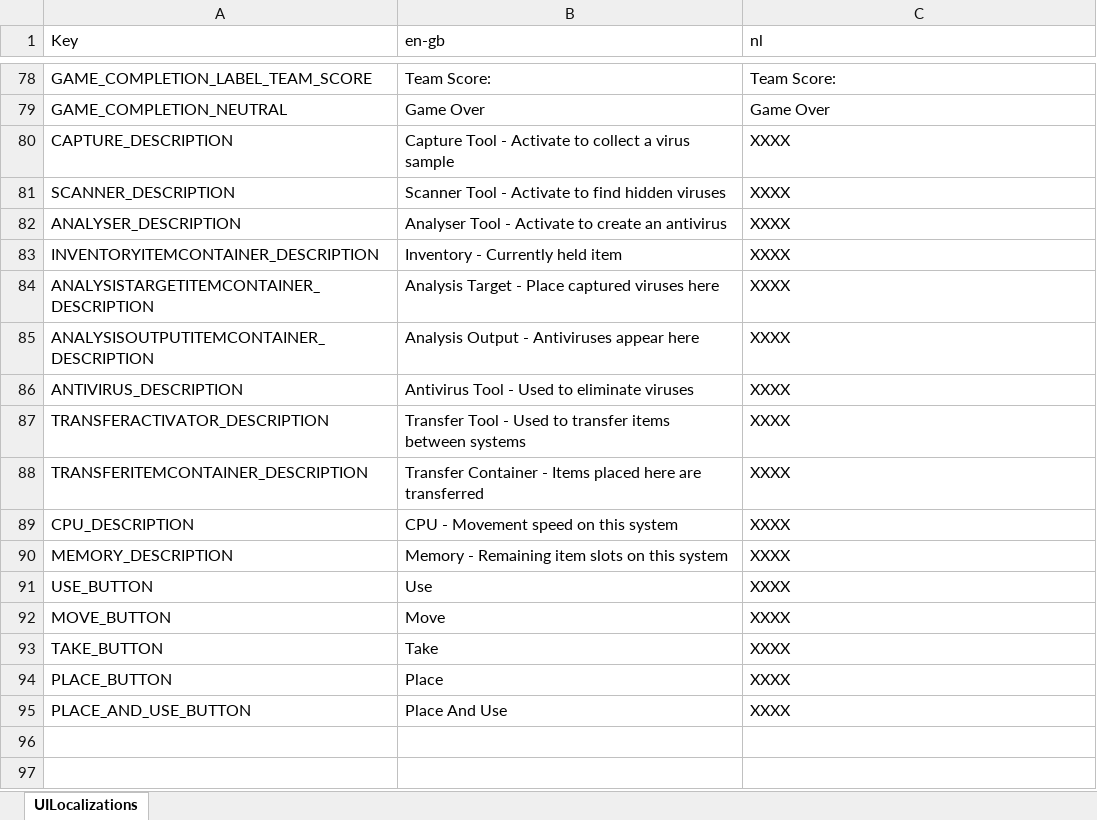
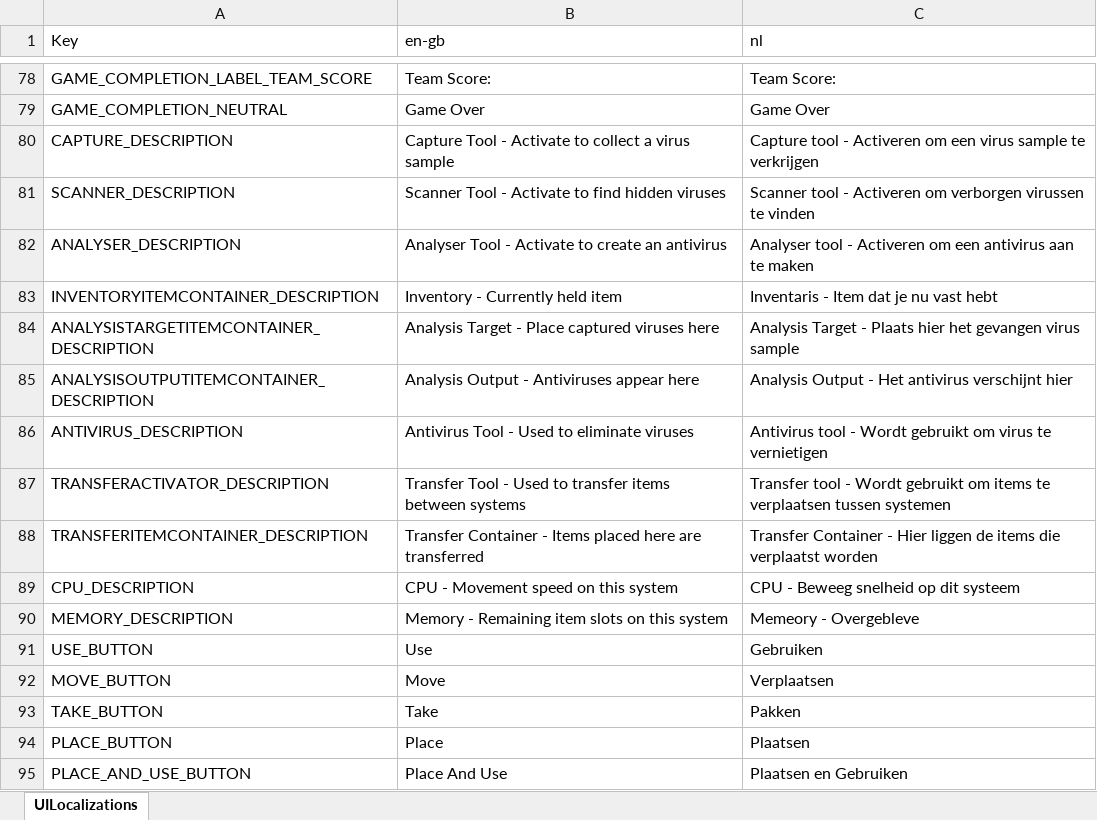
Before and after one commit to playgen/it-alert, an Excel workbook: Unity/Assets/Resources/Localization/IT Alert UI Translation.xlsx, sheet UILocalizations, drawn as a sheet; only a part is shown, gaps mark what is left out; values as stored, in another font and other column widths than the file's, no borders; the diff names each change by its address in the sheet, - before the commit and + after, or states it on an @@ line.

Commit message:
Feedback bugs fixed, Dutch translations for new text

```diff
--- a/Unity/Assets/Resources/Localization/IT Alert UI Translation.xlsx (sheet UILocalizations)
+++ b/Unity/Assets/Resources/Localization/IT Alert UI Translation.xlsx (sheet UILocalizations)
-C80 (nl): XXXX
+C80 (nl): Capture tool - Activeren om een virus sample te verkrijgen
-C81 (nl): XXXX
+C81 (nl): Scanner tool - Activeren om verborgen virussen te vinden
-C82 (nl): XXXX
+C82 (nl): Analyser tool - Activeren om een antivirus aan te maken
-C83 (nl): XXXX
+C83 (nl): Inventaris - Item dat je nu vast hebt
-C84 (nl): XXXX
+C84 (nl): Analysis Target - Plaats hier het gevangen virus sample
-C85 (nl): XXXX
+C85 (nl): Analysis Output - Het antivirus verschijnt hier
-C86 (nl): XXXX
+C86 (nl): Antivirus tool - Wordt gebruikt om virus te vernietigen
-C87 (nl): XXXX
+C87 (nl): Transfer tool - Wordt gebruikt om items te verplaatsen tussen systemen
-C88 (nl): XXXX
+C88 (nl): Transfer Container - Hier liggen de items die verplaatst worden
-C89 (nl): XXXX
+C89 (nl): CPU - Beweeg snelheid op dit systeem
-C90 (nl): XXXX
+C90 (nl): Memeory - Overgebleve
-C91 (nl): XXXX
+C91 (nl): Gebruiken
-C92 (nl): XXXX
+C92 (nl): Verplaatsen
-C93 (nl): XXXX
+C93 (nl): Pakken
-C94 (nl): XXXX
+C94 (nl): Plaatsen
-C95 (nl): XXXX
+C95 (nl): Plaatsen en Gebruiken
```
Also changed, not shown: 8 other files.
